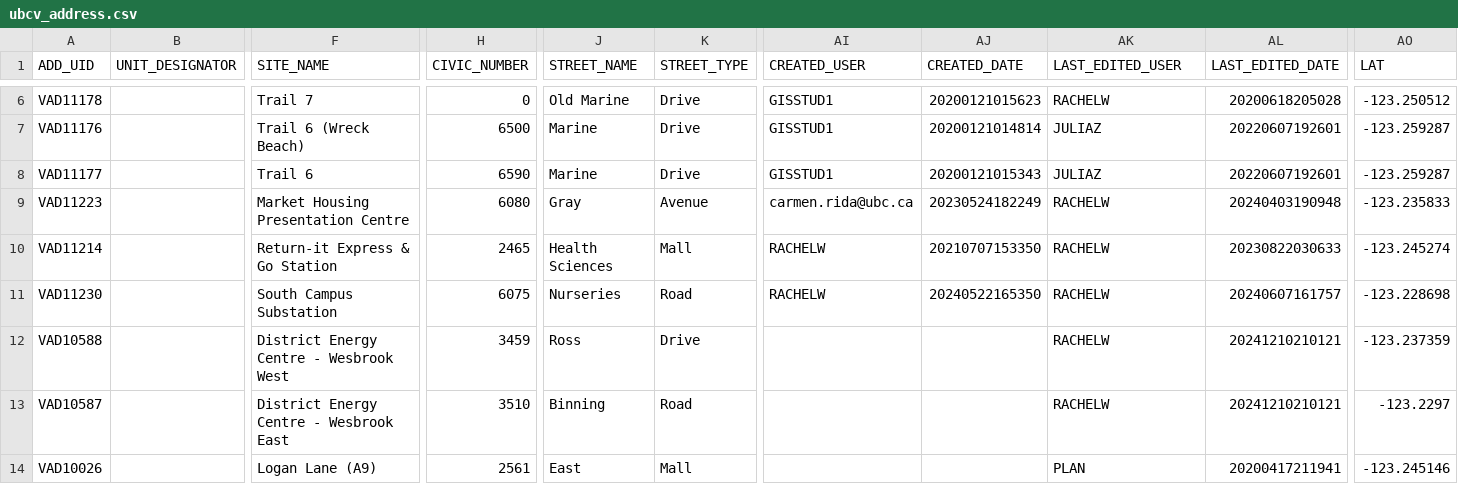
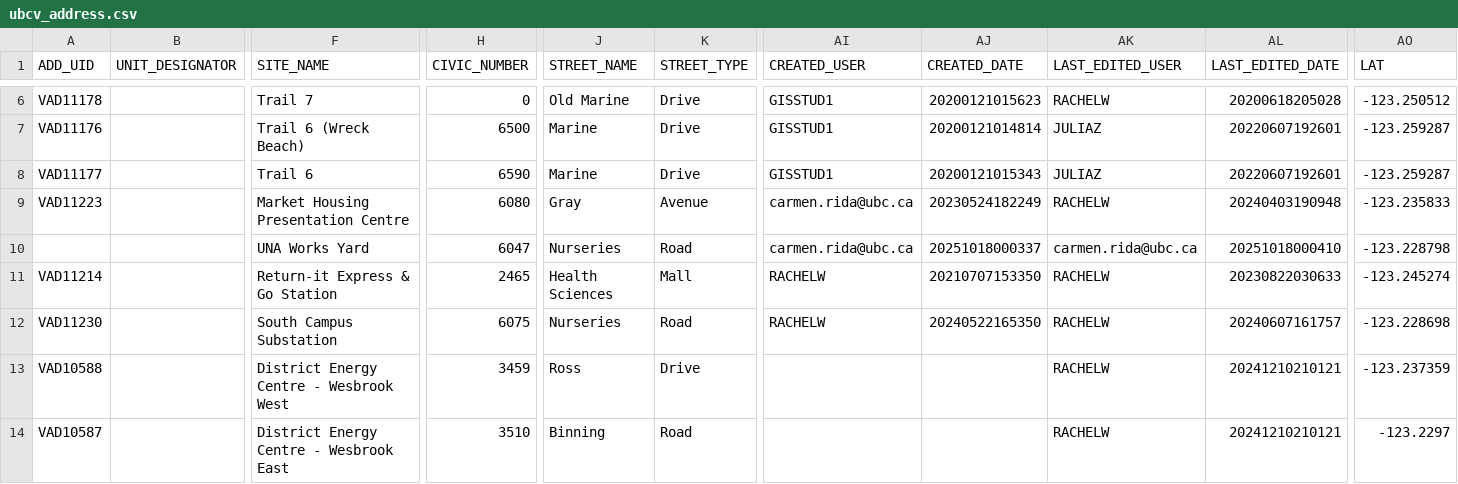
Before and after one commit to UBCGeodata/ubc-geospatial-opendata, a CSV file: ubcv/locations/csv/ubcv_address.csv, drawn as a sheet; only a part is shown, gaps mark what is left out; the shorter side is filled out with more unchanged rows; rows hold the shown columns only; the diff names each change by its address in the sheet, - before the commit and + after, or states it on an @@ line.

```diff
--- a/ubcv/locations/csv/ubcv_address.csv
+++ b/ubcv/locations/csv/ubcv_address.csv
+row 10:  |  | UNA Works Yard | 6047 | Nurseries | Road | carmen.rida@ubc.ca | 20251018000337 | carmen.rida@ubc.ca | 20251018000410 | -123.228798
```
Also changed, not shown: 1 other file.
